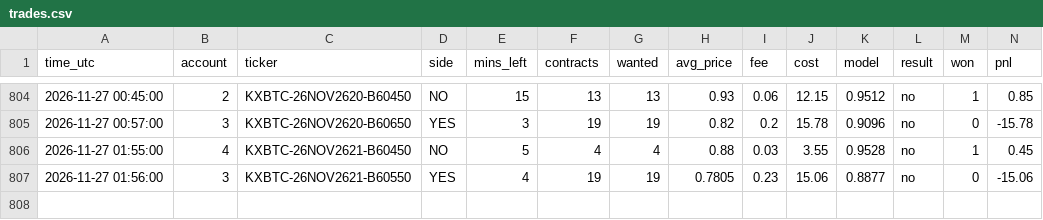
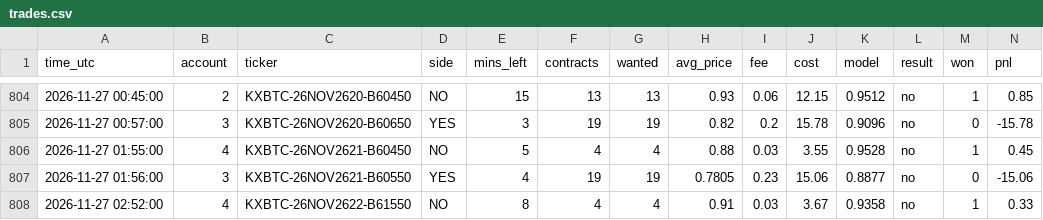
Before and after one commit to emmabuilders-ui/kalshi-btc-bot, a CSV file: range5/trades.csv, drawn as a sheet; only a part is shown, gaps mark what is left out; the diff names each change by its address in the sheet, - before the commit and + after, or states it on an @@ line.

```diff
--- a/range5/trades.csv
+++ b/range5/trades.csv
+row 808: 2026-11-27 02:52:00 | 4 | KXBTC-26NOV2622-B61550 | NO | 8 | 4 | 4 | 0.91 | 0.03 | 3.67 | 0.9358 | no | 1 | 0.33
```
Also changed, not shown: range5/signals.csv, 2 other files.
